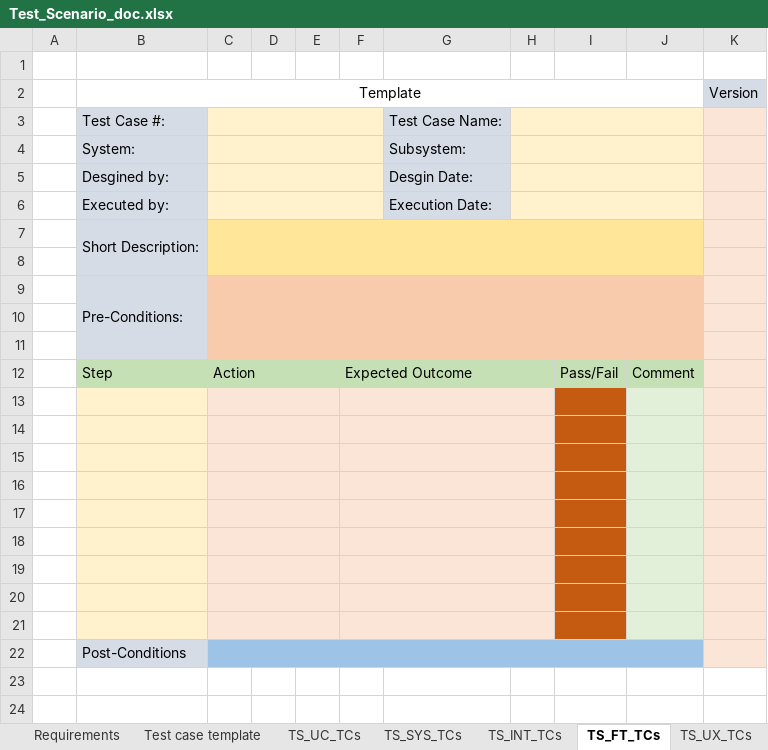
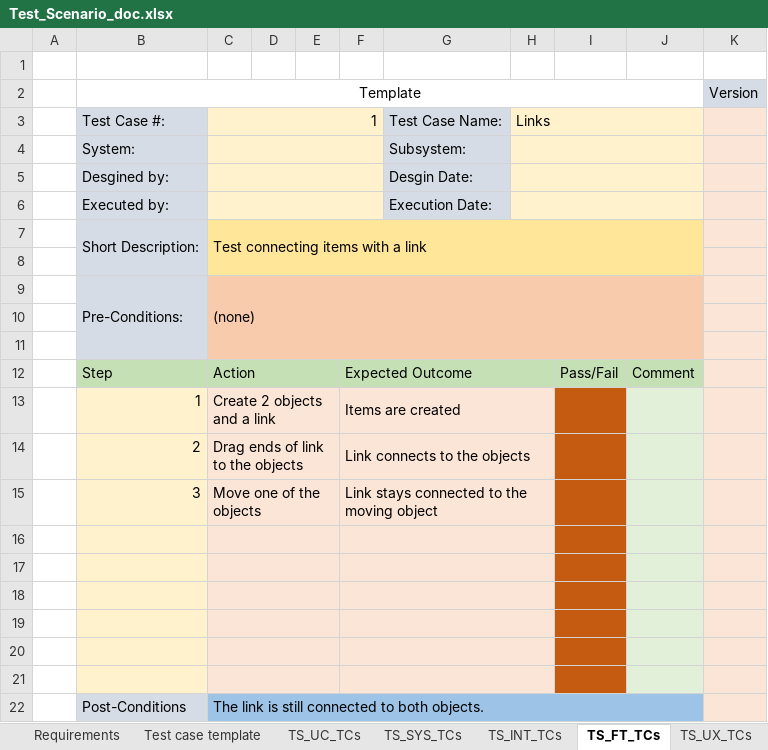
Before and after one commit to ShaneWilliamson/QM-Lab, an Excel workbook: doc/Test_Scenario_doc.xlsx, sheet TS_FT_TCs, drawn as a sheet; values as stored, in another font and other column widths than the file's, no borders; removed rows and columns are numbered as before the commit, all else as after; the diff names each change by its address in the sheet, - before the commit and + after, or states it on an @@ line.

Commit message:
Updated test scenarios.

```diff
--- a/doc/Test_Scenario_doc.xlsx (sheet TS_FT_TCs)
+++ b/doc/Test_Scenario_doc.xlsx (sheet TS_FT_TCs)
-C3: (empty)
+C3: 1
-H3: (empty)
+H3: Links
-C7: (empty)
+C7: Test connecting items with a link
-C9: (empty)
+C9: (none)
+row 13:  | 1 | Create 2 objects and a link |  |  | Items are created
+row 14:  | 2 | Drag ends of link to the objects |  |  | Link connects to the objects
+row 15:  | 3 | Move one of the objects |  |  | Link stays connected to the moving object
-row 22: (empty)
+row 22:  | Post-Conditions | The link is still connected to both objects.
-B22 fill: #FFF2CC
+B22 fill: #D6DCE5
-C22:H22 fill: #FBE5D6
+C22:H22 fill: #9DC3E6
-C19:E19 merged
+C22:J22 merged
-F19:H19 merged
-I22 fill: #C55A11
+I22 fill: #9DC3E6
-J22 fill: #E2F0D9
+J22 fill: #9DC3E6
-row 20: (empty)
-row 21: (empty)
-row 22:  | Post-Conditions
```
Also changed, not shown: sheet Test Scenarios, sheet TS_SYS_TCs.
